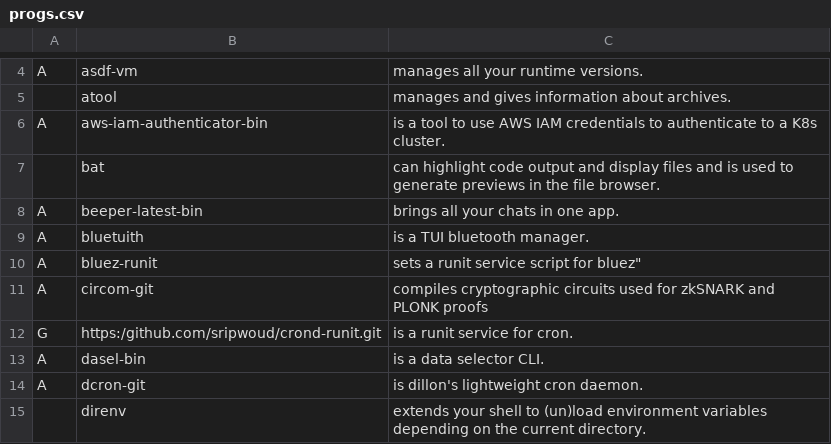
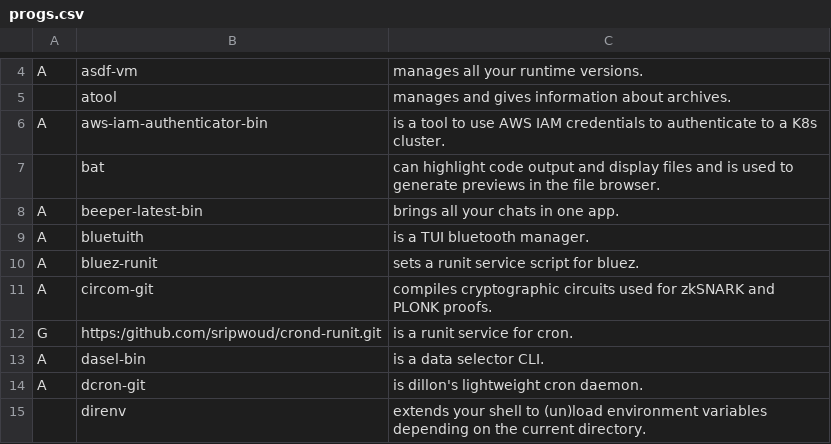
Before and after one commit to sripwoud/LARBS, a CSV file: static/progs.csv, drawn as a sheet; only a part is shown, gaps mark what is left out.

Commit message:
fix quotes

```diff
--- a/static/progs.csv
+++ b/static/progs.csv
@@ -9,4 +9,4 @@ A,beeper-latest-bin,"brings all your chats in one app."
 A,bluetuith,"is a TUI bluetooth manager."
-A,bluez-runit,sets a runit service script for bluez"
-A,circom-git,"compiles cryptographic circuits used for zkSNARK and PLONK proofs"
+A,bluez-runit,"sets a runit service script for bluez."
+A,circom-git,"compiles cryptographic circuits used for zkSNARK and PLONK proofs."
 G,https:/github.com/sripwoud/crond-runit.git,"is a runit service for cron."
```
